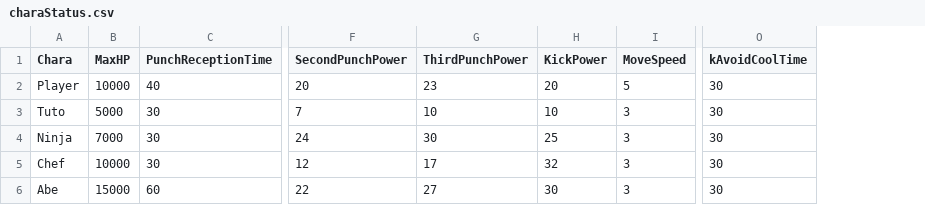
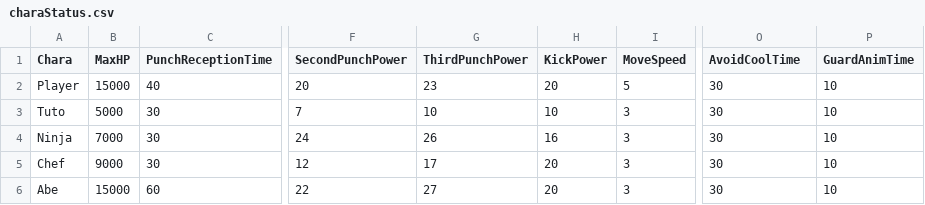
Before and after one commit to renka1225/MyGame, a CSV file: Uedaが往く/Uedaが往く/data/csv/charaStatus.csv, drawn as a sheet; only a part is shown, gaps mark what is left out; the diff names each change by its address in the sheet, - before the commit and + after, or states it on an @@ line.

```diff
--- a/Uedaが往く/Uedaが往く/data/csv/charaStatus.csv
+++ b/Uedaが往く/Uedaが往く/data/csv/charaStatus.csv
+column P (GuardAnimTime), rows 2-6: all 10
-O1: kAvoidCoolTime
+O1: AvoidCoolTime
-B2 (MaxHP): 10000
+B2 (MaxHP): 15000
-G4 (ThirdPunchPower): 30
+G4 (ThirdPunchPower): 26
-H4 (KickPower): 25
+H4 (KickPower): 16
-B5 (MaxHP): 10000
+B5 (MaxHP): 9000
-H5 (KickPower): 32
+H5 (KickPower): 20
-H6 (KickPower): 30
+H6 (KickPower): 20
```
Also changed, not shown: Uedaが往く/Uedaが往く/data/csv/Collision.csv, Uedaが往く/Uedaが往く/data/csv/animSpeed.csv, 23 other files.
